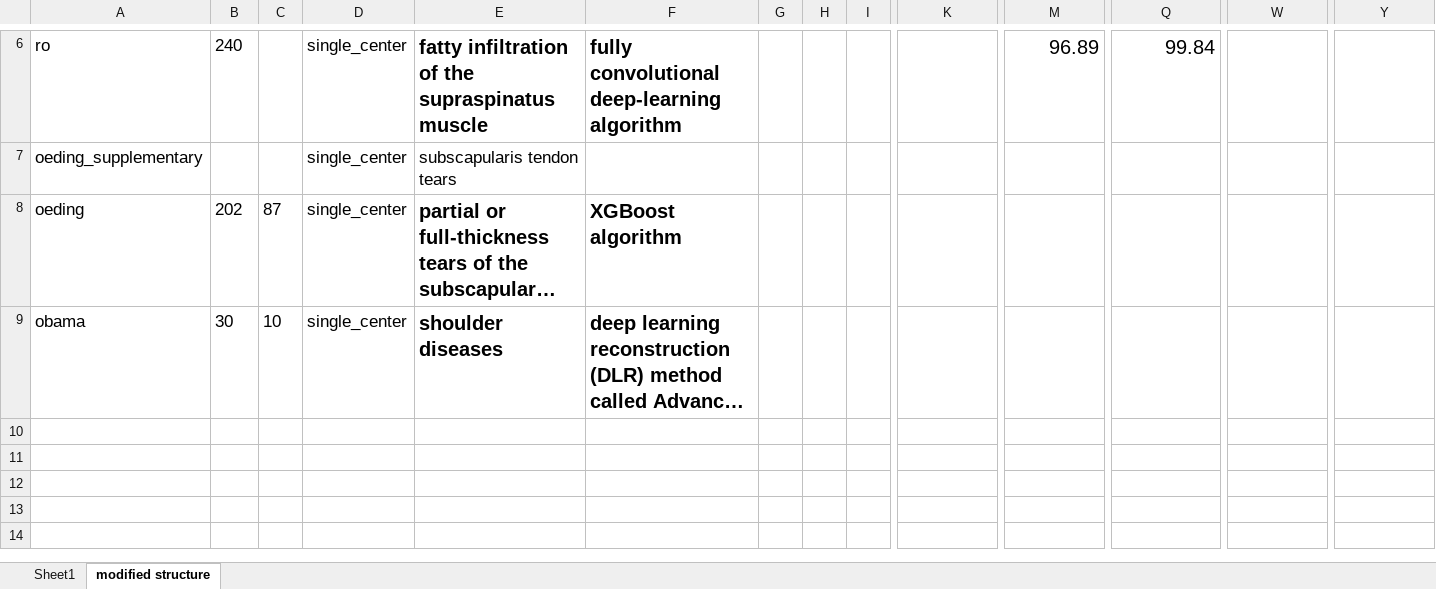
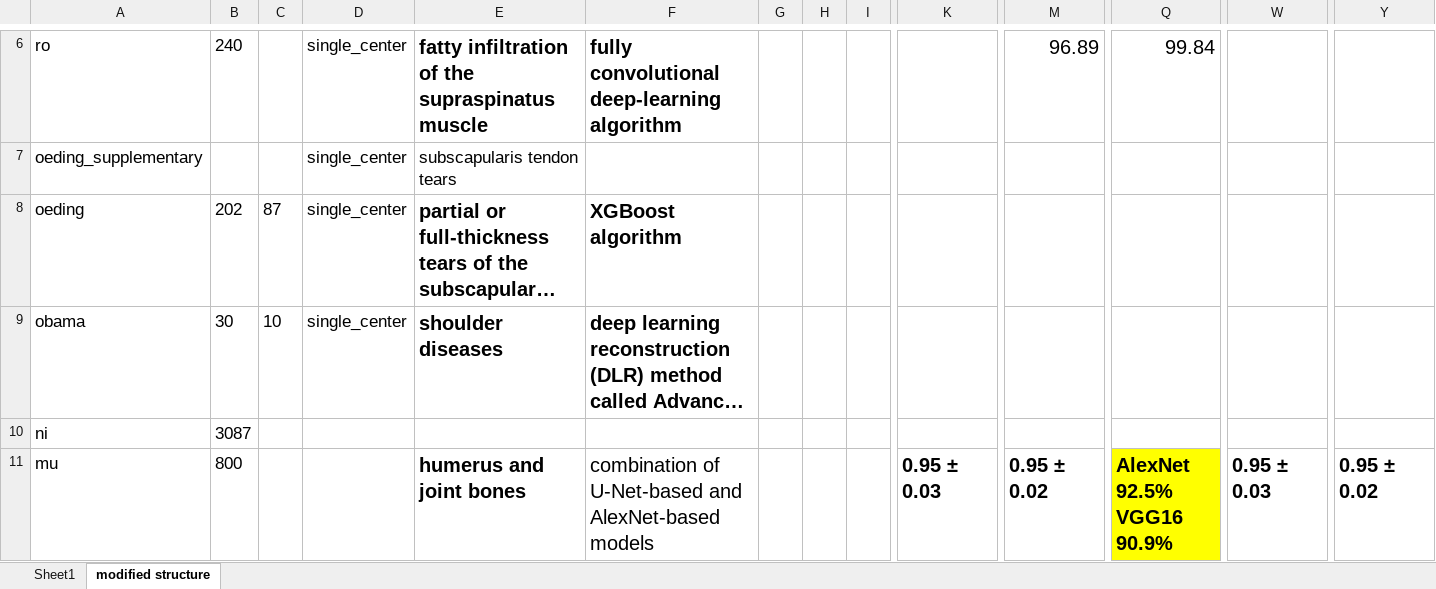
Before and after one commit to tired-Llama/bahmani-sysrev, an Excel workbook: shoulder/original data/Extraction sheet-SM.xlsx, sheet modified structure, drawn as a sheet; only a part is shown, gaps mark what is left out; long unchanged cells end in …; values as stored, in another font and other column widths than the file's, no borders; rows hold the shown columns only; ↵ is a line break in a cell; the diff names each change by its address in the sheet, - before the commit and + after, or states it on an @@ line.

Commit message:
up to mu

```diff
--- a/shoulder/original data/Extraction sheet-SM.xlsx (sheet modified structure)
+++ b/shoulder/original data/Extraction sheet-SM.xlsx (sheet modified structure)
+row 10: ni | 3087
+row 11: mu | 800 |  |  | humerus and joint bones | combination of U-Net-based and AlexNet-based models |  |  |  | 0.95 ± 0.03 | 0.95 ± 0.02 | AlexNet 92.5% ↵ VGG16 90.9% | 0.95 ± 0.03 | 0.95 ± 0.02
```
